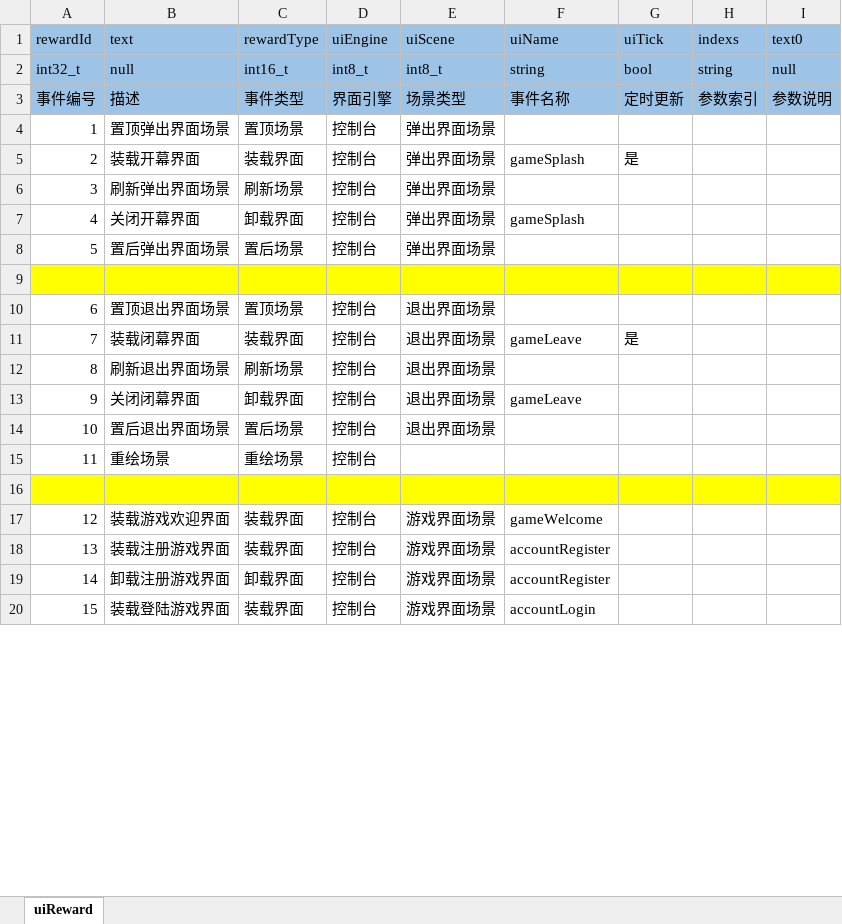
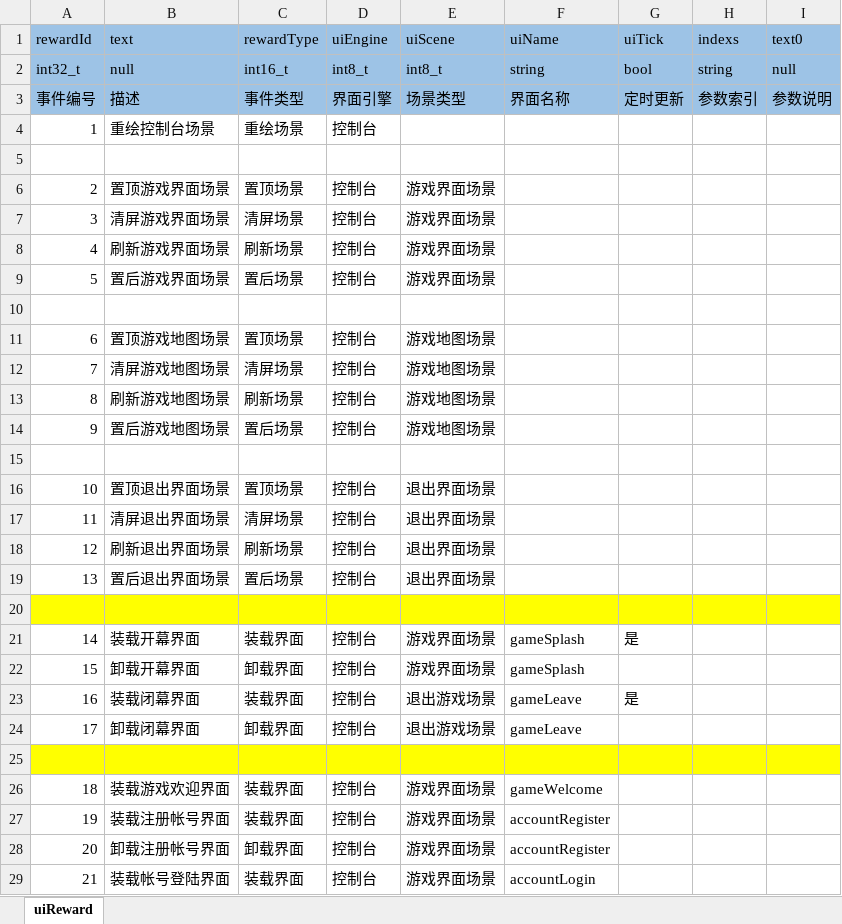
Before and after one commit to aiyou4love/resource, an Excel workbook: gameTb/client/table/界面系统.xlsx, sheet uiReward, drawn as a sheet; only a part is shown; values as stored, in another font and other column widths than the file's, no borders; removed rows and columns are numbered as before the commit, all else as after; the diff covers the shown part only; the diff names each change by its address in the sheet, - before the commit and + after, or states it on an @@ line.

```diff
--- a/gameTb/client/table/界面系统.xlsx (sheet uiReward)
+++ b/gameTb/client/table/界面系统.xlsx (sheet uiReward)
-F3 (uiName): 事件名称
+F3 (uiName): 界面名称
+row 4: 1 | 重绘控制台场景 | 重绘场景 | 控制台
+row 5: (empty)
@@ column A (rewardId) renumbered between rows 6 and 38 @@
-B6 (text): 置顶弹出界面场景
+B6 (text): 置顶游戏界面场景
-E6 (uiScene): 弹出界面场景
+E6 (uiScene): 游戏界面场景
-row 5: 2 | 装载开幕界面 | 装载界面 | 控制台 | 弹出界面场景 | gameSplash | 是
+row 7: 3 | 清屏游戏界面场景 | 清屏场景 | 控制台 | 游戏界面场景
-B8 (text): 刷新弹出界面场景
+B8 (text): 刷新游戏界面场景
-E8 (uiScene): 弹出界面场景
+E8 (uiScene): 游戏界面场景
-row 7: 4 | 关闭开幕界面 | 卸载界面 | 控制台 | 弹出界面场景 | gameSplash
-B9 (text): 置后弹出界面场景
+B9 (text): 置后游戏界面场景
-E9 (uiScene): 弹出界面场景
+E9 (uiScene): 游戏界面场景
+row 10: (empty)
+row 11: 6 | 置顶游戏地图场景 | 置顶场景 | 控制台 | 游戏地图场景
+row 12: 7 | 清屏游戏地图场景 | 清屏场景 | 控制台 | 游戏地图场景
+row 13: 8 | 刷新游戏地图场景 | 刷新场景 | 控制台 | 游戏地图场景
+row 14: 9 | 置后游戏地图场景 | 置后场景 | 控制台 | 游戏地图场景
-A15:I15 fill: #FFFF00
+A15:I15 fill: none
-row 11: 7 | 装载闭幕界面 | 装载界面 | 控制台 | 退出界面场景 | gameLeave | 是
+row 17: 11 | 清屏退出界面场景 | 清屏场景 | 控制台 | 退出界面场景
-row 13: 9 | 关闭闭幕界面 | 卸载界面 | 控制台 | 退出界面场景 | gameLeave
-row 20: 11 | 重绘场景 | 重绘场景 | 控制台
+row 20: (empty)
-A20:I20 fill: none
+A20:I20 fill: #FFFF00
+row 21: 14 | 装载开幕界面 | 装载界面 | 控制台 | 游戏界面场景 | gameSplash | 是
+row 22: 15 | 卸载开幕界面 | 卸载界面 | 控制台 | 游戏界面场景 | gameSplash
+row 23: 16 | 装载闭幕界面 | 装载界面 | 控制台 | 退出游戏场景 | gameLeave | 是
+row 24: 17 | 卸载闭幕界面 | 卸载界面 | 控制台 | 退出游戏场景 | gameLeave
-B27 (text): 装载注册游戏界面
+B27 (text): 装载注册帐号界面
-B28 (text): 卸载注册游戏界面
+B28 (text): 卸载注册帐号界面
-B29 (text): 装载登陆游戏界面
+B29 (text): 装载帐号登陆界面
```
Also changed, not shown: 1 removed row and 3 edited cells elsewhere in this sheet, 33 other files.
